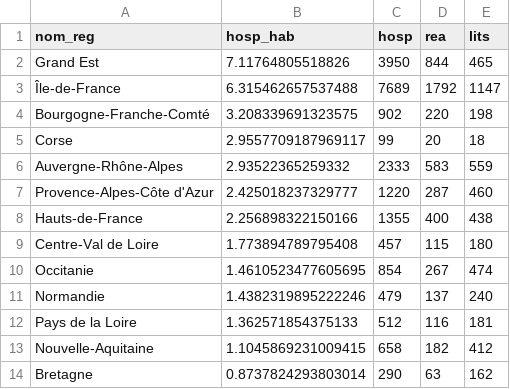
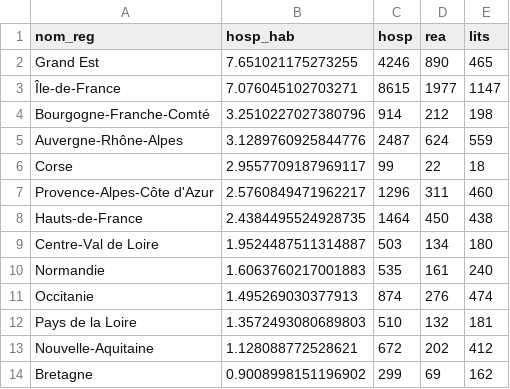
Before and after one commit to alphoenix/covid19, a CSV file: top_reg.csv, drawn as a sheet.

```diff
--- a/top_reg.csv
+++ b/top_reg.csv
@@ -1,14 +1,14 @@
 nom_reg,hosp_hab,hosp,rea,lits
-Grand Est,7.11764805518826,3950,844,465
-Île-de-France,6.315462657537488,7689,1792,1147
-Bourgogne-Franche-Comté,3.208339691323575,902,220,198
-Corse,2.9557709187969117,99,20,18
-Auvergne-Rhône-Alpes,2.93522365259332,2333,583,559
-Provence-Alpes-Côte d'Azur,2.425018237329777,1220,287,460
-Hauts-de-France,2.256898322150166,1355,400,438
-Centre-Val de Loire,1.773894789795408,457,115,180
-Occitanie,1.4610523477605695,854,267,474
-Normandie,1.4382319895222246,479,137,240
-Pays de la Loire,1.362571854375133,512,116,181
-Nouvelle-Aquitaine,1.1045869231009415,658,182,412
-Bretagne,0.8737824293803014,290,63,162
+Grand Est,7.651021175273255,4246,890,465
+Île-de-France,7.076045102703271,8615,1977,1147
+Bourgogne-Franche-Comté,3.2510227027380796,914,212,198
+Auvergne-Rhône-Alpes,3.1289760925844776,2487,624,559
+Corse,2.9557709187969117,99,22,18
+Provence-Alpes-Côte d'Azur,2.5760849471962217,1296,311,460
+Hauts-de-France,2.4384495524928735,1464,450,438
+Centre-Val de Loire,1.9524487511314887,503,134,180
+Normandie,1.6063760217001883,535,161,240
+Occitanie,1.495269030377913,874,276,474
+Pays de la Loire,1.3572493080689803,510,132,181
+Nouvelle-Aquitaine,1.128088772528621,672,202,412
+Bretagne,0.9008998151196902,299,69,162
```
Also changed, not shown: carte_dpt.csv, croissance_hosp.csv, 4 other files.
